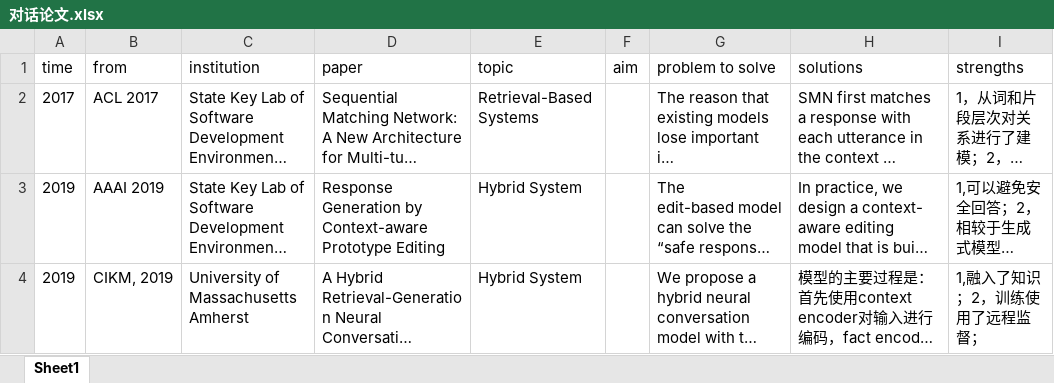
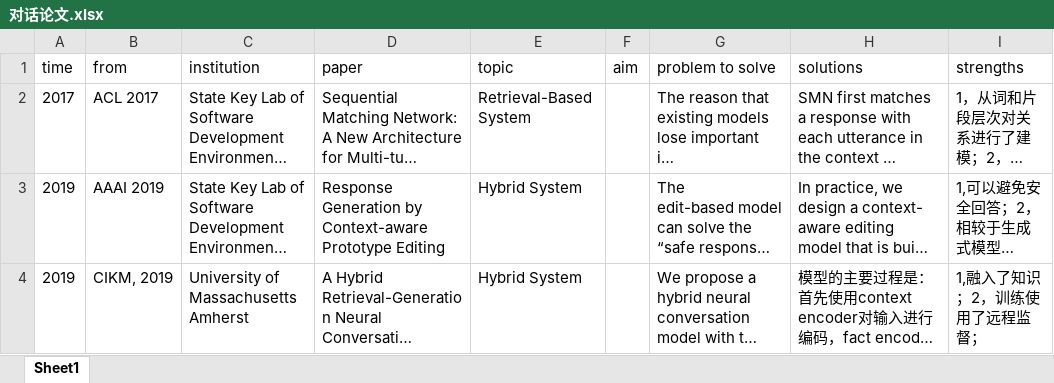
Before and after one commit to mangoiceX/DialoguePapers, an Excel workbook: 阅读笔记/对话论文.xlsx, sheet Sheet1, drawn as a sheet; only a part is shown; long unchanged cells end in …; values as stored, in another font and other column widths than the file's, no borders; the diff covers the shown part only; the diff names each change by its address in the sheet, - before the commit and + after, or states it on an @@ line.

```diff
--- a/阅读笔记/对话论文.xlsx (sheet Sheet1)
+++ b/阅读笔记/对话论文.xlsx (sheet Sheet1)
-E2 (topic): Retrieval-Based Systems
+E2 (topic): Retrieval-Based System
```
Also changed, not shown: 1 added row elsewhere in this sheet.
